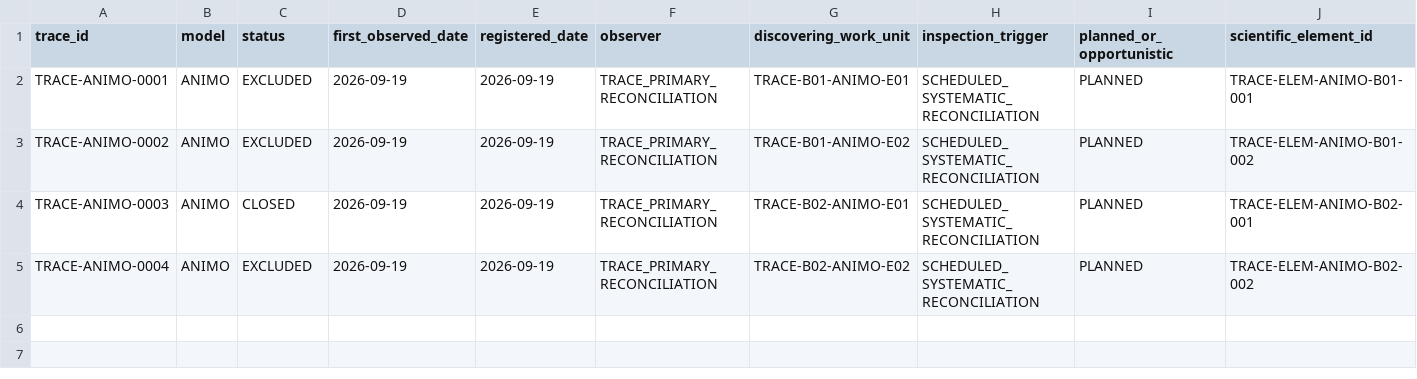
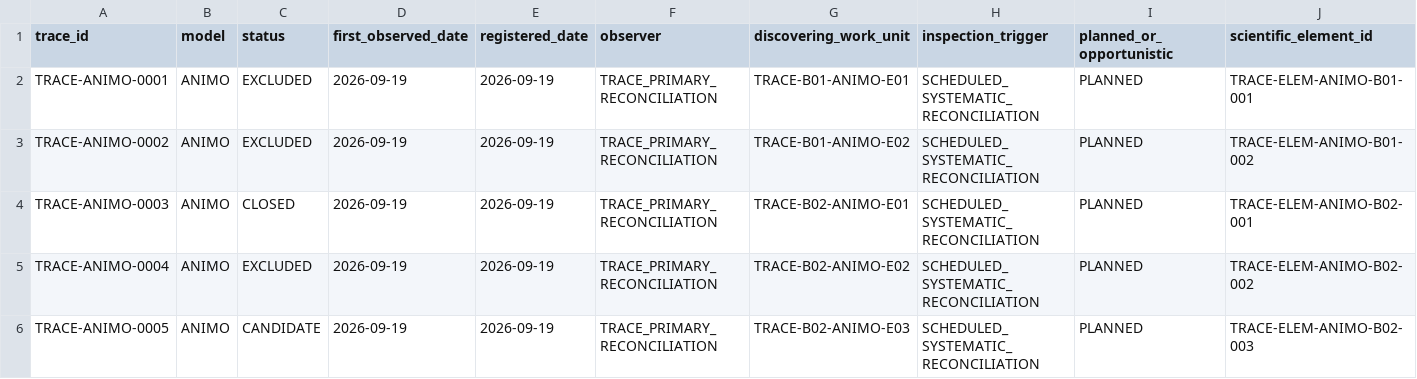
Before and after one commit to abhedwig-cell/ANIMO5, a CSV file: integration/trace/TRACE_CANDIDATE_REGISTER.csv, drawn as a sheet; only a part is shown; rows hold the shown columns only; the diff names each change by its address in the sheet, - before the commit and + after, or states it on an @@ line.

Commit message:
TRACE: register ANIMO-0005 before TCD019 status resolution

```diff
--- a/integration/trace/TRACE_CANDIDATE_REGISTER.csv
+++ b/integration/trace/TRACE_CANDIDATE_REGISTER.csv
+row 6: TRACE-ANIMO-0005 | ANIMO | CANDIDATE | 2026-09-19 | 2026-09-19 | TRACE_PRIMARY_RECONCILIATION | TRACE-B02-ANIMO-E03 | SCHEDULED_SYSTEMATIC_RECONCILIATION | PLANNED | TRACE-ELEM-ANIMO-B02-003
```
